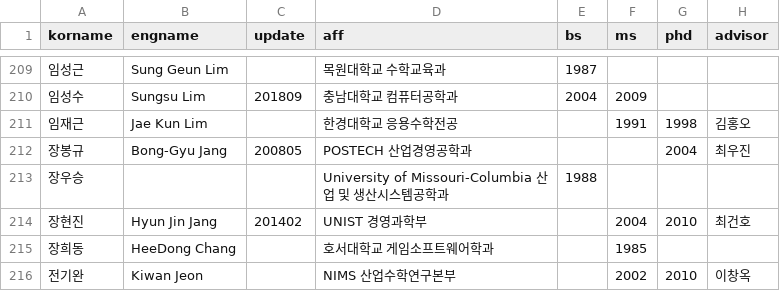
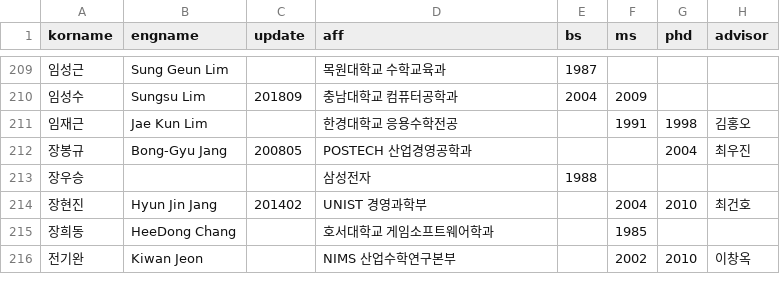
Before and after one commit to mathsci-kaist/mathsci-kaist.github.io, a CSV file: _data/people.csv, drawn as a sheet; only a part is shown, gaps mark what is left out; the diff names each change by its address in the sheet, - before the commit and + after, or states it on an @@ line.

Commit message:
Jang

```diff
--- a/_data/people.csv
+++ b/_data/people.csv
-D213 (aff): University of Missouri-Columbia 산업 및 생산시스템공학과
+D213 (aff): 삼성전자
```
